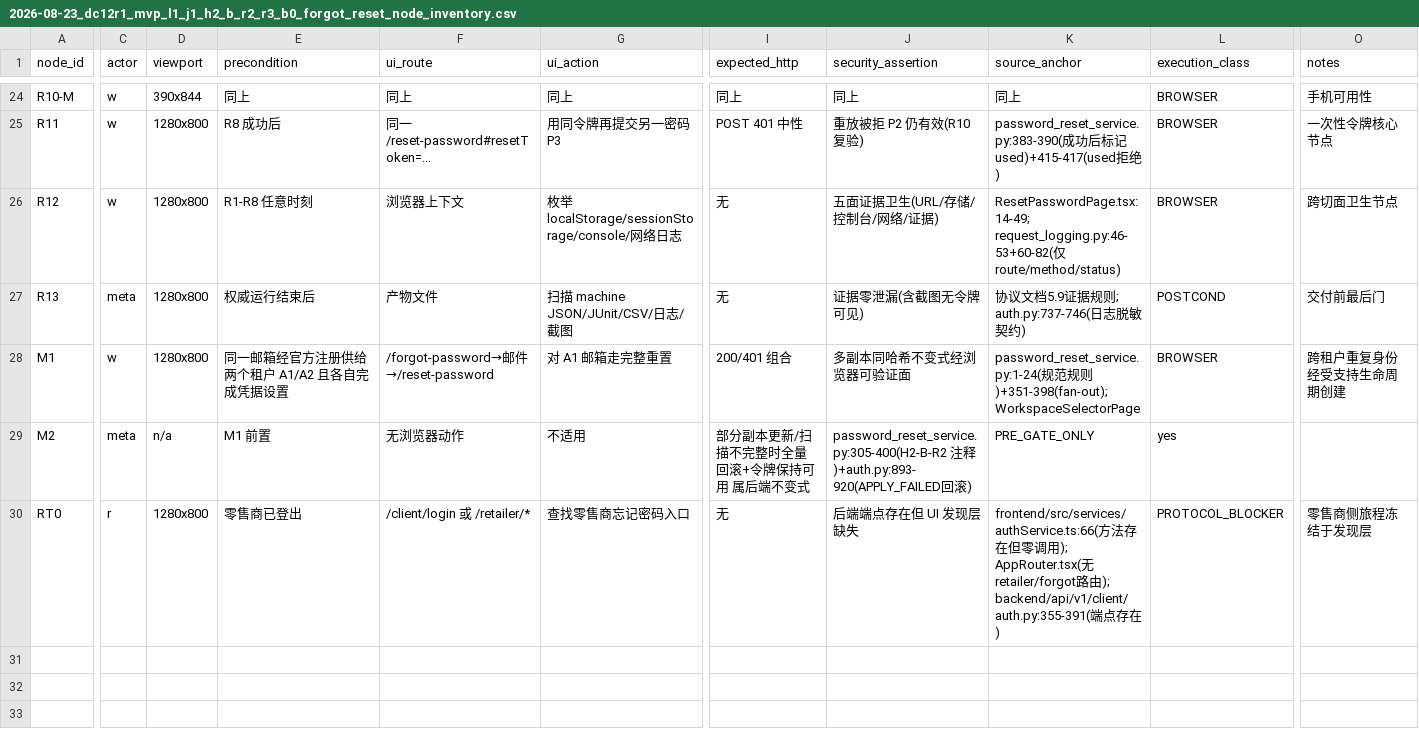
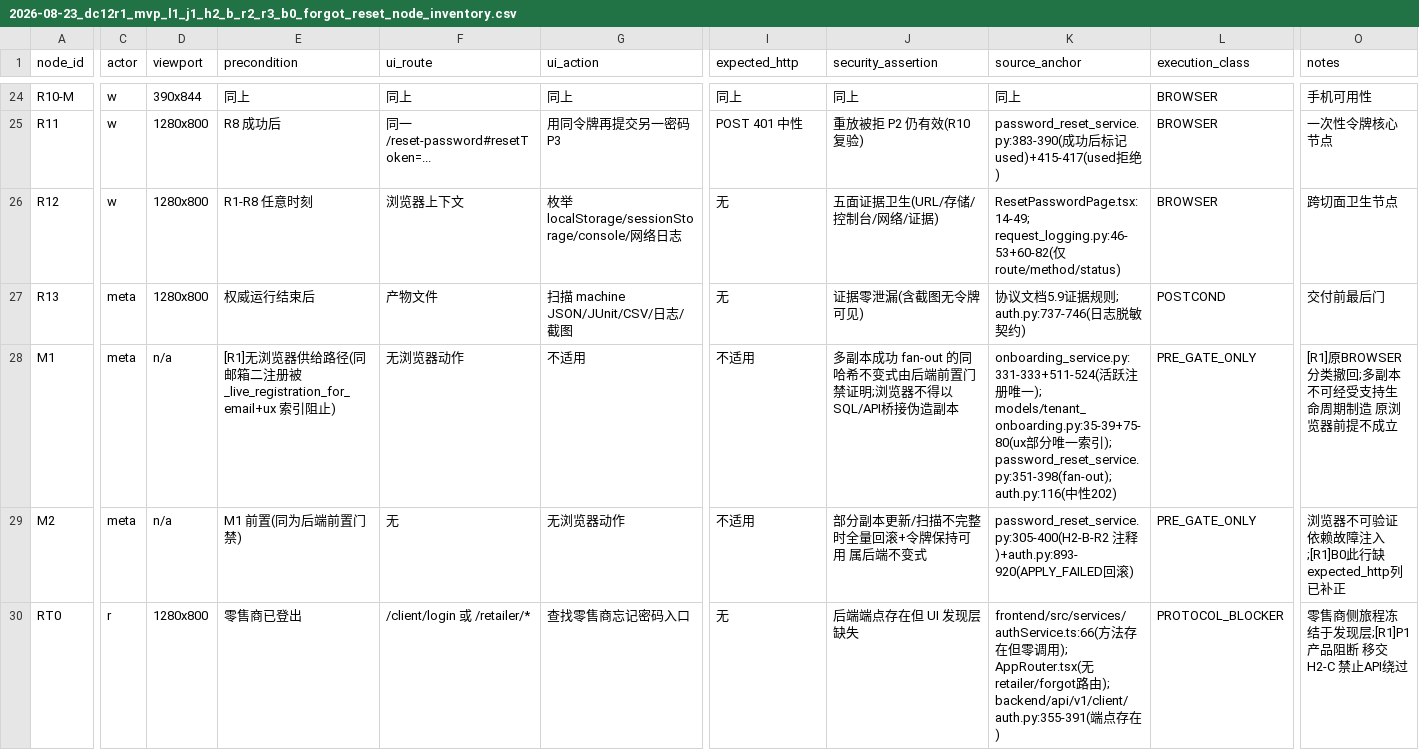
Before and after one commit to lvoemingjie-hash/Mpango-ERP, a CSV file: docs/ai-reports/test-plans/2026-08-23_dc12r1_mvp_l1_j1_h2_b_r2_r3_b0_forgot_reset_node_inventory.csv, drawn as a sheet; only a part is shown, gaps mark what is left out; the diff covers the shown part only; the diff names each change by its address in the sheet, - before the commit and + after, or states it on an @@ line.

Commit message:
docs(B0-R1): provisioning-truth correction — withdraw same-email dual-signup claim (source-verified anchors), reclassify M1 to BACKEND_PRE_GATE_ONLY, recount 23/6/29, PB-1 assigned to H2-C, fix 3 malformed CSV rows

```diff
--- a/docs/ai-reports/test-plans/2026-08-23_dc12r1_mvp_l1_j1_h2_b_r2_r3_b0_forgot_reset_node_inventory.csv
+++ b/docs/ai-reports/test-plans/2026-08-23_dc12r1_mvp_l1_j1_h2_b_r2_r3_b0_forgot_reset_node_inventory.csv
-C28 (actor): w
+C28 (actor): meta
-D28 (viewport): 1280x800
+D28 (viewport): n/a
-E28 (precondition): 同一邮箱经官方注册供给两个租户 A1/A2 且各自完成凭据设置
+E28 (precondition): [R1]无浏览器供给路径(同邮箱二注册被 _live_registration_for_email+ux 索引阻止)
-F28 (ui_route): /forgot-password→邮件→/reset-password
+F28 (ui_route): 无浏览器动作
-G28 (ui_action): 对 A1 邮箱走完整重置
+G28 (ui_action): 不适用
-I28 (expected_http): 200/401 组合
+I28 (expected_http): 不适用
-J28 (security_assertion): 多副本同哈希不变式经浏览器可验证面
+J28 (security_assertion): 多副本成功 fan-out 的同哈希不变式由后端前置门禁证明;浏览器不得以SQL/API桥接伪造副本
-K28 (source_anchor): password_reset_service.py:1-24(规范规则)+351-398(fan-out); WorkspaceSelectorPage
+K28 (source_anchor): onboarding_service.py:331-333+511-524(活跃注册唯一); models/tenant_onboarding.py:35-39+75-80(ux部分唯一索引); password_reset_service.py:351-398(fan-out); auth.py:116(中性202)
-L28 (execution_class): BROWSER
+L28 (execution_class): PRE_GATE_ONLY
-O28 (notes): 跨租户重复身份经受支持生命周期创建
+O28 (notes): [R1]原BROWSER分类撤回;多副本不可经受支持生命周期制造 原浏览器前提不成立
-E29 (precondition): M1 前置
+E29 (precondition): M1 前置(同为后端前置门禁)
-F29 (ui_route): 无浏览器动作
+F29 (ui_route): 无
-G29 (ui_action): 不适用
+G29 (ui_action): 无浏览器动作
-I29 (expected_http): 部分副本更新/扫描不完整时全量回滚+令牌保持可用 属后端不变式
+I29 (expected_http): 不适用
-J29 (security_assertion): password_reset_service.py:305-400(H2-B-R2 注释)+auth.py:893-920(APPLY_FAILED回滚)
+J29 (security_assertion): 部分副本更新/扫描不完整时全量回滚+令牌保持可用 属后端不变式
-K29 (source_anchor): PRE_GATE_ONLY
+K29 (source_anchor): password_reset_service.py:305-400(H2-B-R2 注释)+auth.py:893-920(APPLY_FAILED回滚)
-L29 (execution_class): yes
+L29 (execution_class): PRE_GATE_ONLY
-O29 (notes): (empty)
+O29 (notes): 浏览器不可验证 依赖故障注入;[R1]B0此行缺expected_http列已补正
-O30 (notes): 零售商侧旅程冻结于发现层
+O30 (notes): 零售商侧旅程冻结于发现层;[R1]P1产品阻断 移交H2-C 禁止API绕过
```
Also changed, not shown: 26 edited cells elsewhere in this file, 2 other files.
